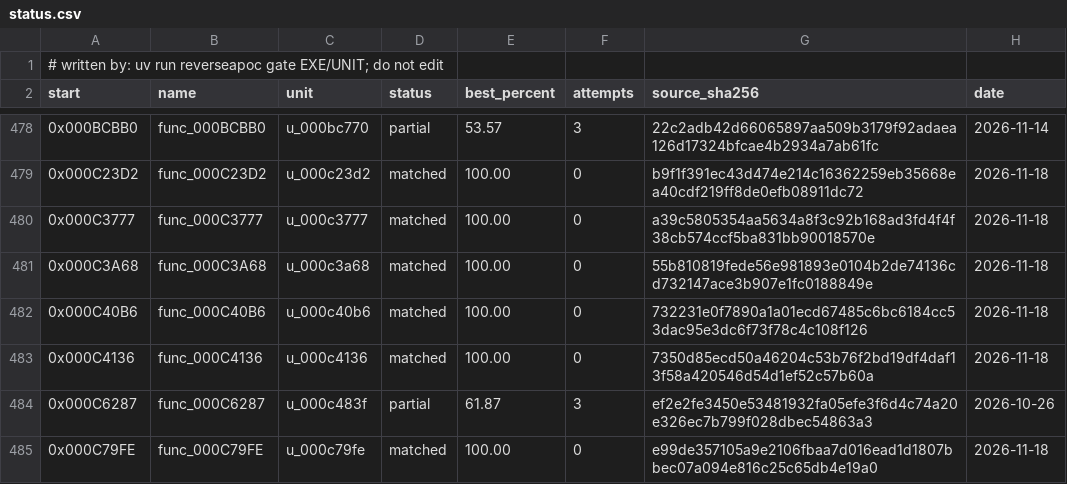
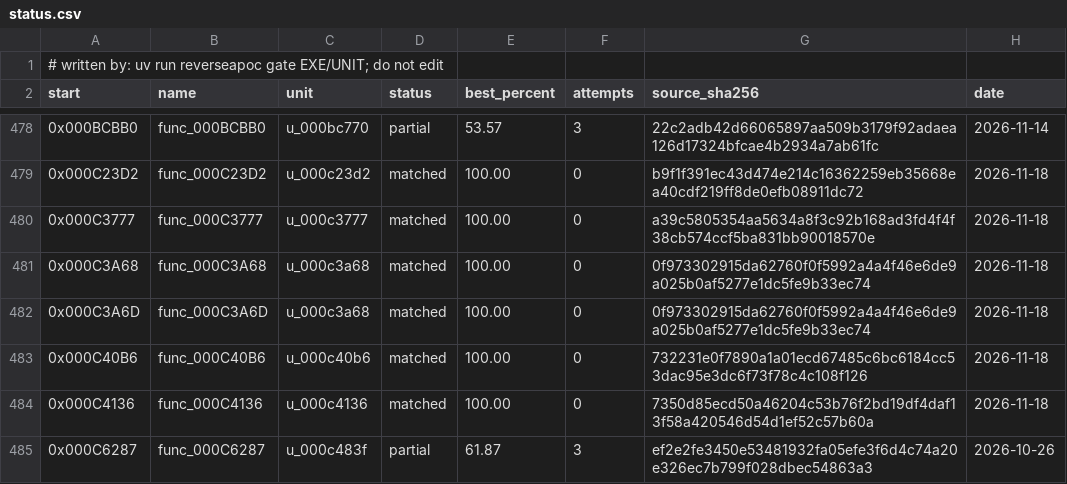
Before and after one commit to ayrtondenner/ReverseApoc, a CSV file: config/tacp/status.csv, drawn as a sheet; only a part is shown, gaps mark what is left out; the shorter side is filled out with more unchanged rows.

```diff
--- a/config/tacp/status.csv
+++ b/config/tacp/status.csv
@@ -480,3 +480,4 @@ start,name,unit,status,best_percent,attempts,source_sha256,date
 0x000C3777,func_000C3777,u_000c3777,matched,100.00,0,a39c5805354aa5634a8f3c92b168ad3fd4f4f38cb574ccf5ba831bb90018570e,2026-11-18
-0x000C3A68,func_000C3A68,u_000c3a68,matched,100.00,0,55b810819fede56e981893e0104b2de74136cd732147ace3b907e1fc0188849e,2026-11-18
+0x000C3A68,func_000C3A68,u_000c3a68,matched,100.00,0,0f973302915da62760f0f5992a4a4f46e6de9a025b0af5277e1dc5fe9b33ec74,2026-11-18
+0x000C3A6D,func_000C3A6D,u_000c3a68,matched,100.00,0,0f973302915da62760f0f5992a4a4f46e6de9a025b0af5277e1dc5fe9b33ec74,2026-11-18
 0x000C40B6,func_000C40B6,u_000c40b6,matched,100.00,0,732231e0f7890a1a01ecd67485c6bc6184cc53dac95e3dc6f73f78c4c108f126,2026-11-18
```
Also changed, not shown: 2 other files.
